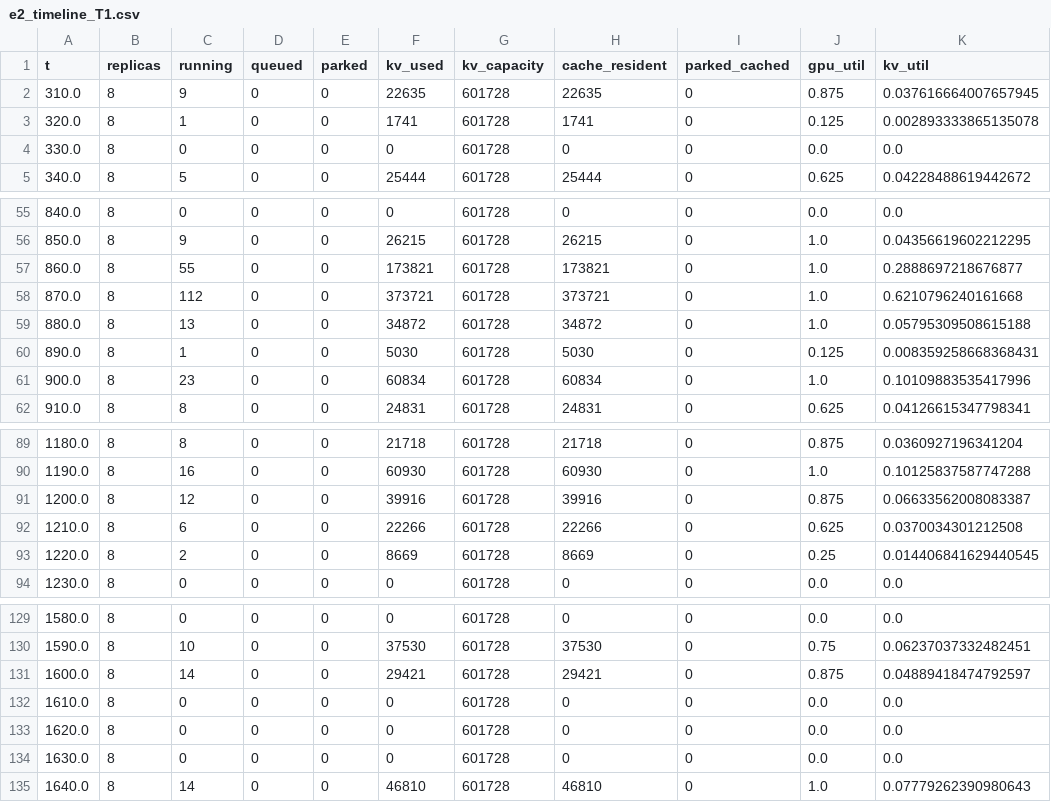
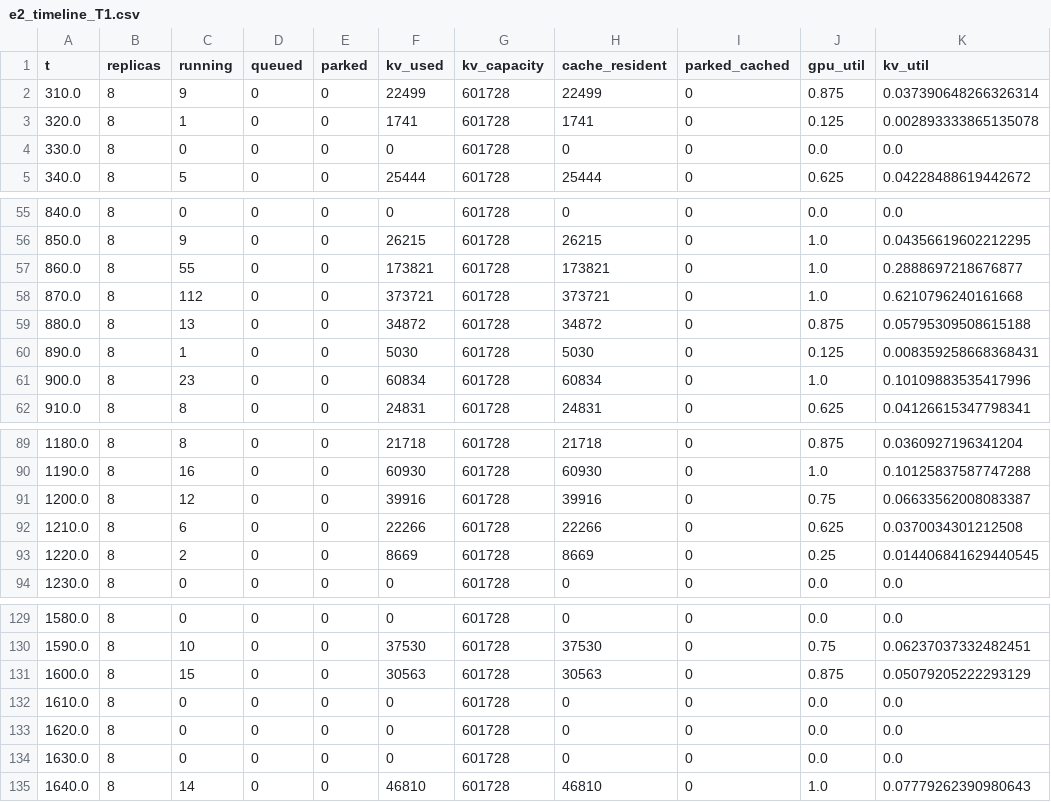
Before and after one commit to lanhung/elastic-vllm, a CSV file: paper_artifact/results/e2_timeline_T1.csv, drawn as a sheet; only a part is shown, gaps mark what is left out; the diff covers the shown part only.

```diff
--- a/paper_artifact/results/e2_timeline_T1.csv
+++ b/paper_artifact/results/e2_timeline_T1.csv
@@ -1,3 +1,3 @@
 t,replicas,running,queued,parked,kv_used,kv_capacity,cache_resident,parked_cached,gpu_util,kv_util
-310.0,8,9,0,0,22635,601728,22635,0,0.875,0.037616664007657945
+310.0,8,9,0,0,22499,601728,22499,0,0.875,0.037390648266326314
 320.0,8,1,0,0,1741,601728,1741,0,0.125,0.002893333865135078
@@ -58,3 +58,3 @@ t,replicas,running,queued,parked,kv_used,kv_capacity,cache_resident,parked_cache
 870.0,8,112,0,0,373721,601728,373721,0,1.0,0.6210796240161668
-880.0,8,13,0,0,34872,601728,34872,0,1.0,0.05795309508615188
+880.0,8,13,0,0,34872,601728,34872,0,0.875,0.05795309508615188
 890.0,8,1,0,0,5030,601728,5030,0,0.125,0.008359258668368431
@@ -90,3 +90,3 @@ t,replicas,running,queued,parked,kv_used,kv_capacity,cache_resident,parked_cache
 1190.0,8,16,0,0,60930,601728,60930,0,1.0,0.10125837587747288
-1200.0,8,12,0,0,39916,601728,39916,0,0.875,0.06633562008083387
+1200.0,8,12,0,0,39916,601728,39916,0,0.75,0.06633562008083387
 1210.0,8,6,0,0,22266,601728,22266,0,0.625,0.0370034301212508
@@ -130,3 +130,3 @@ t,replicas,running,queued,parked,kv_used,kv_capacity,cache_resident,parked_cache
 1590.0,8,10,0,0,37530,601728,37530,0,0.75,0.06237037332482451
-1600.0,8,14,0,0,29421,601728,29421,0,0.875,0.04889418474792597
+1600.0,8,15,0,0,30563,601728,30563,0,0.875,0.05079205222293129
 1610.0,8,0,0,0,0,601728,0,0,0.0,0.0
```
Also changed, not shown: 31 edited cells elsewhere in this file, paper_artifact/results/e2_timeline_T16.csv, paper_artifact/results/e2_timeline_T8.csv, 43 other files.
